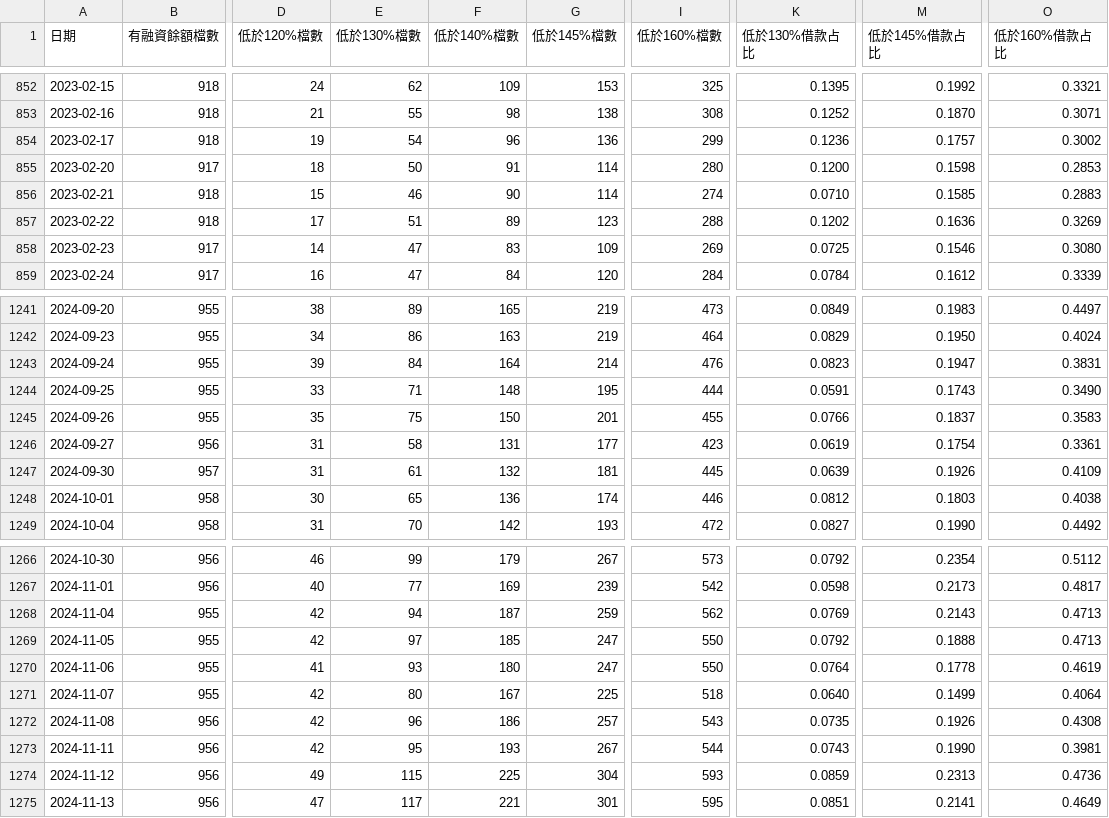
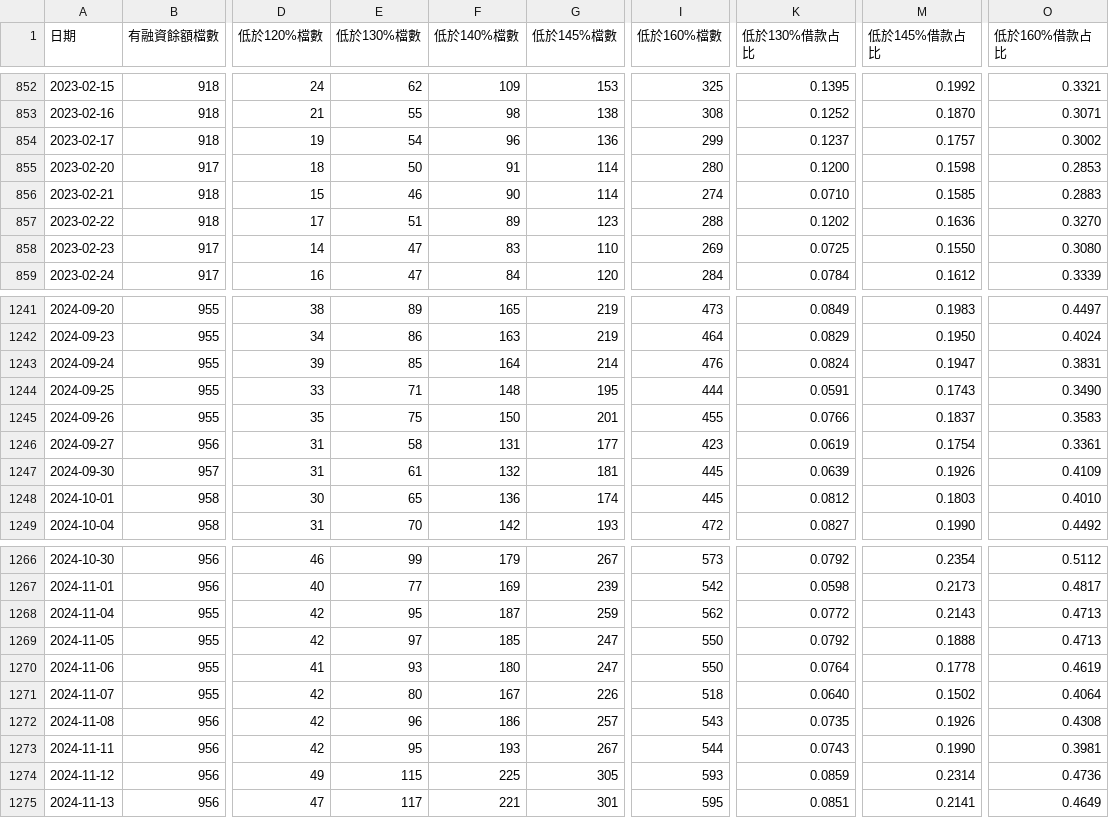
Before and after one commit to miYuz/tw-margin-maint, a CSV file: out/breadth_daily_twse_core.csv, drawn as a sheet; only a part is shown, gaps mark what is left out; the diff covers the shown part only; the diff names each change by its address in the sheet, - before the commit and + after, or states it on an @@ line.

```diff
--- a/out/breadth_daily_twse_core.csv
+++ b/out/breadth_daily_twse_core.csv
-K854 (低於130%借款占比): 0.1236
+K854 (低於130%借款占比): 0.1237
-O857 (低於160%借款占比): 0.3269
+O857 (低於160%借款占比): 0.3270
-G858 (低於145%檔數): 109
+G858 (低於145%檔數): 110
-M858 (低於145%借款占比): 0.1546
+M858 (低於145%借款占比): 0.1550
-E1243 (低於130%檔數): 84
+E1243 (低於130%檔數): 85
-K1243 (低於130%借款占比): 0.0823
+K1243 (低於130%借款占比): 0.0824
-I1248 (低於160%檔數): 446
+I1248 (低於160%檔數): 445
-O1248 (低於160%借款占比): 0.4038
+O1248 (低於160%借款占比): 0.4010
-E1268 (低於130%檔數): 94
+E1268 (低於130%檔數): 95
-K1268 (低於130%借款占比): 0.0769
+K1268 (低於130%借款占比): 0.0772
-G1271 (低於145%檔數): 225
+G1271 (低於145%檔數): 226
-M1271 (低於145%借款占比): 0.1499
+M1271 (低於145%借款占比): 0.1502
-G1274 (低於145%檔數): 304
+G1274 (低於145%檔數): 305
-M1274 (低於145%借款占比): 0.2313
+M1274 (低於145%借款占比): 0.2314
```
Also changed, not shown: 1 added row and 168 edited cells elsewhere in this file, data/market/calc_from_raw.csv, data/market/twse_keeprate.csv, 9 other files.
